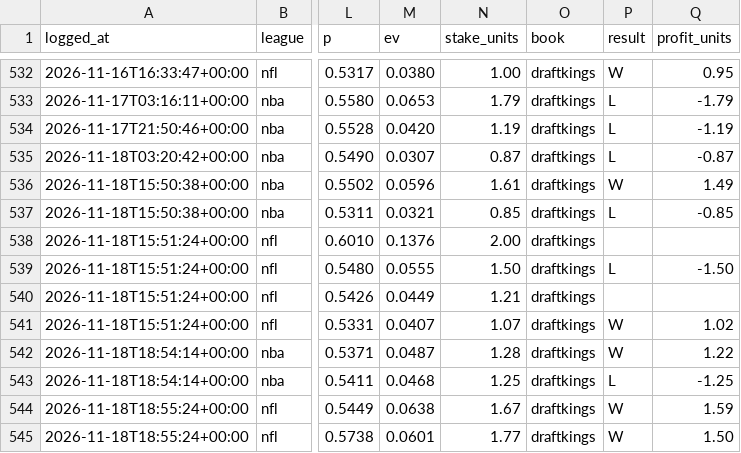
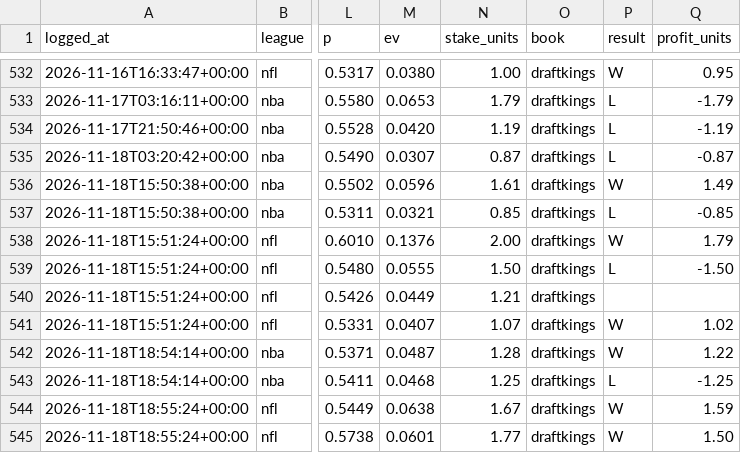
Before and after one commit to gmoneydakota/my-city, a CSV file: bets/history/picks.csv, drawn as a sheet; only a part is shown, gaps mark what is left out; the diff names each change by its address in the sheet, - before the commit and + after, or states it on an @@ line.

```diff
--- a/bets/history/picks.csv
+++ b/bets/history/picks.csv
-P538 (result): (empty)
+P538 (result): W
-Q538 (profit_units): (empty)
+Q538 (profit_units): 1.79
```
Also changed, not shown: 16 other files.
